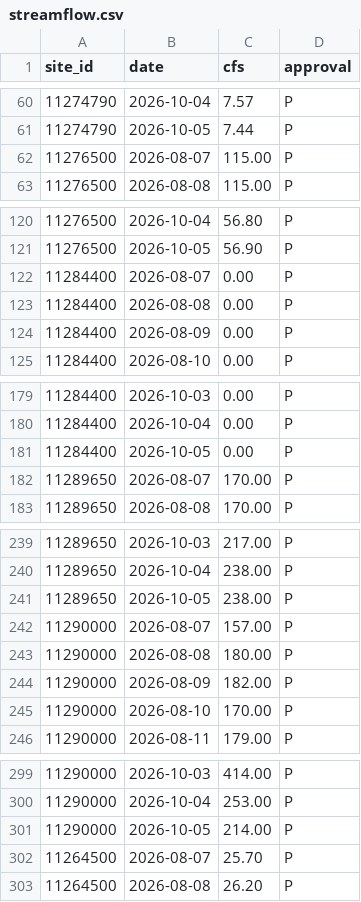
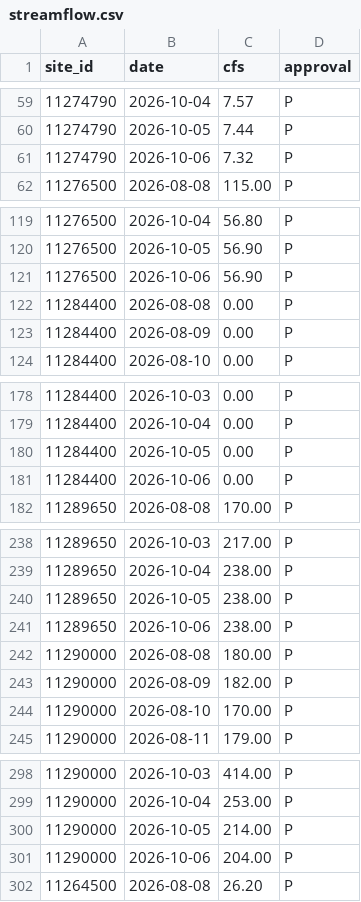
Before and after one commit to bdgroves/sierra-flow-cobol, a CSV file: streamflow.csv, drawn as a sheet; only a part is shown, gaps mark what is left out; the diff covers the shown part only.

```diff
--- a/streamflow.csv
+++ b/streamflow.csv
@@ -61,3 +60,3 @@ site_id,date,cfs,approval
 11274790,2026-10-05,7.44,P
-11276500,2026-08-07,115.00,P
+11274790,2026-10-06,7.32,P
 11276500,2026-08-08,115.00,P
@@ -121,3 +120,3 @@ site_id,date,cfs,approval
 11276500,2026-10-05,56.90,P
-11284400,2026-08-07,0.00,P
+11276500,2026-10-06,56.90,P
 11284400,2026-08-08,0.00,P
@@ -181,3 +180,3 @@ site_id,date,cfs,approval
 11284400,2026-10-05,0.00,P
-11289650,2026-08-07,170.00,P
+11284400,2026-10-06,0.00,P
 11289650,2026-08-08,170.00,P
@@ -241,3 +240,3 @@ site_id,date,cfs,approval
 11289650,2026-10-05,238.00,P
-11290000,2026-08-07,157.00,P
+11289650,2026-10-06,238.00,P
 11290000,2026-08-08,180.00,P
@@ -301,3 +300,3 @@ site_id,date,cfs,approval
 11290000,2026-10-05,214.00,P
-11264500,2026-08-07,25.70,P
+11290000,2026-10-06,204.00,P
 11264500,2026-08-08,26.20,P
```
Also changed, not shown: 3 added rows and 3 removed rows elsewhere in this file, results.csv, 2 other files.
